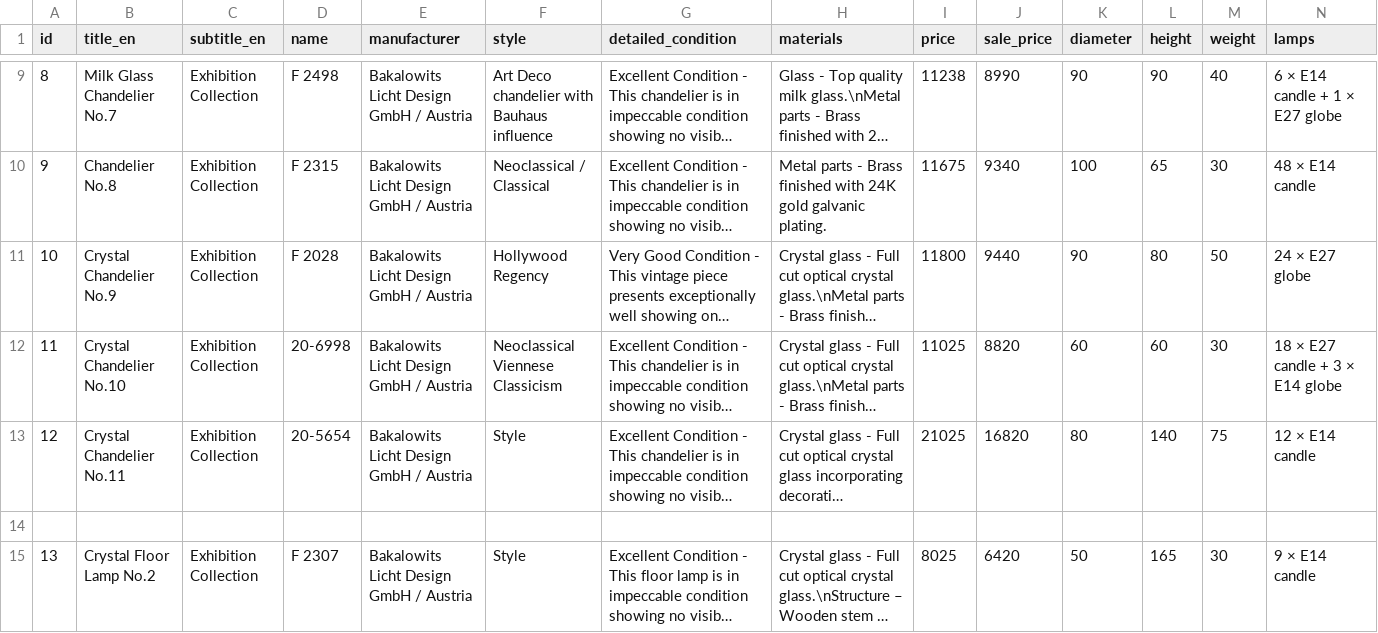
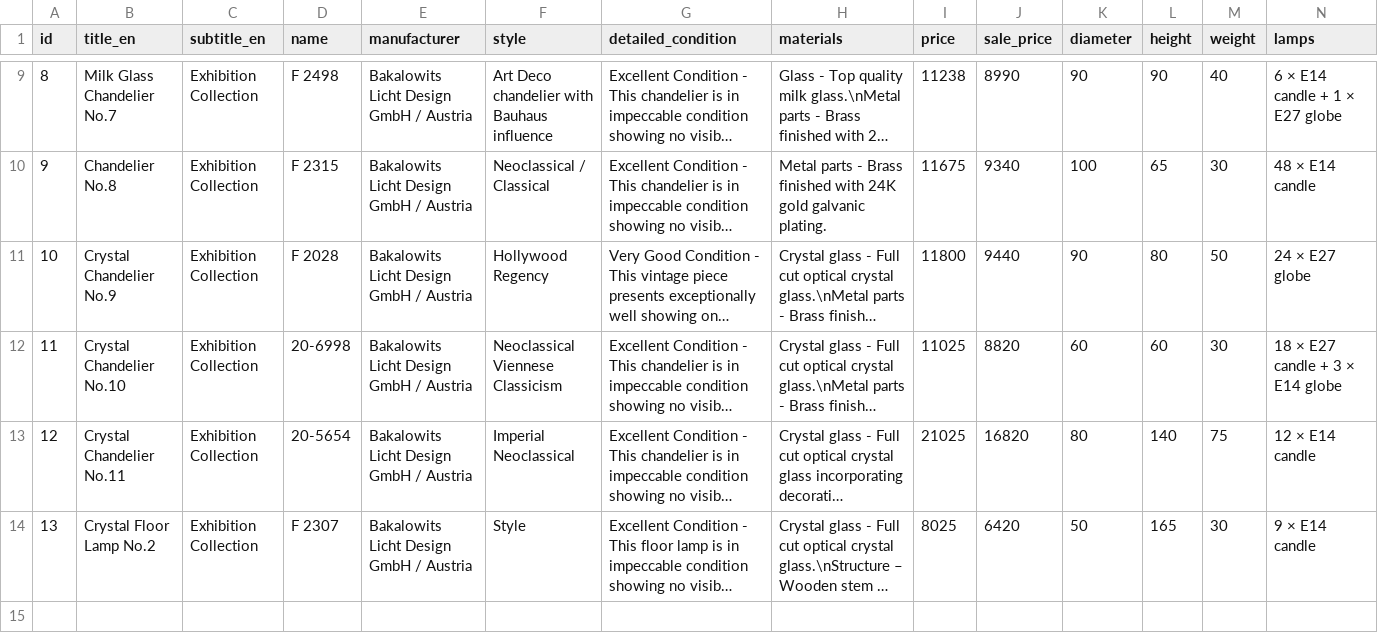
Before and after one commit to jevgenijsanosovs-sys/Lustras1, a CSV file: products.csv, drawn as a sheet; only a part is shown, gaps mark what is left out; long unchanged cells end in …; rows hold the shown columns only; the diff names each change by its address in the sheet, - before the commit and + after, or states it on an @@ line.

Commit message:
Update products.csv

```diff
--- a/products.csv
+++ b/products.csv
-F13 (style): Style
+F13 (style): Imperial Neoclassical
-row 14: (empty)
```
